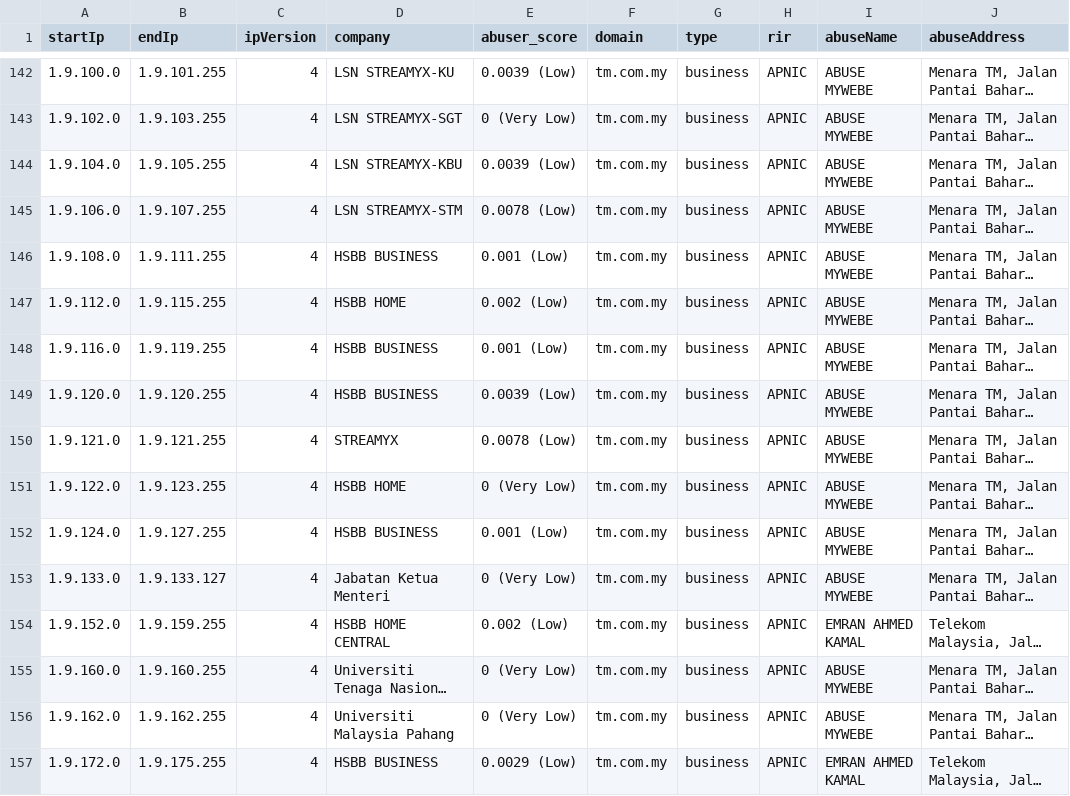
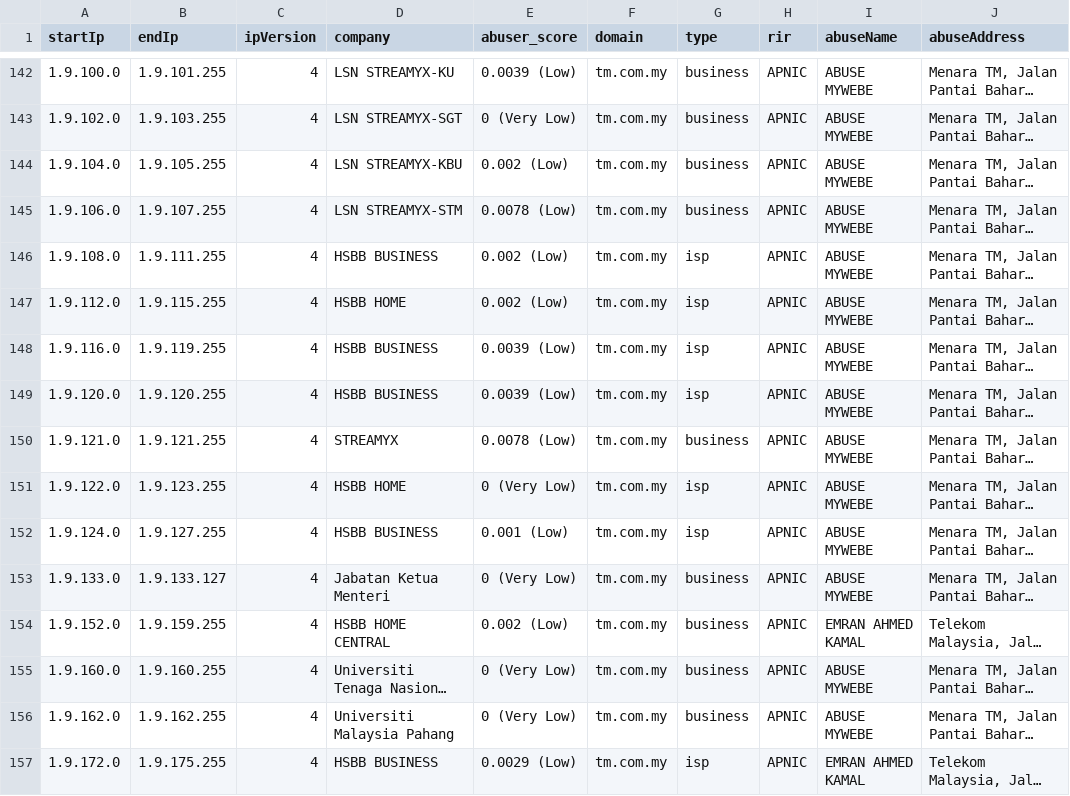
Before and after one commit to NikolaiT/IP-Address-API, a CSV file: databases/companySample.csv, drawn as a sheet; only a part is shown, gaps mark what is left out; long unchanged cells end in …; the diff covers the shown part only; the diff names each change by its address in the sheet, - before the commit and + after, or states it on an @@ line.

```diff
--- a/databases/companySample.csv
+++ b/databases/companySample.csv
-E144 (abuser_score): 0.0039 (Low)
+E144 (abuser_score): 0.002 (Low)
-E146 (abuser_score): 0.001 (Low)
+E146 (abuser_score): 0.002 (Low)
-G146:G149 (type): business
+G146:G149 (type): isp
-E148 (abuser_score): 0.001 (Low)
+E148 (abuser_score): 0.0039 (Low)
-G151:G152 (type): business
+G151:G152 (type): isp
-G157 (type): business
+G157 (type): isp
```
Also changed, not shown: 2 added rows, 2 removed rows, 2 moved rows and 65 edited cells elsewhere in this file, databases/Enumerated-VPN-Database-Sample.csv, databases/HostingRangesIPv4-Sample.csv, 15 other files.
